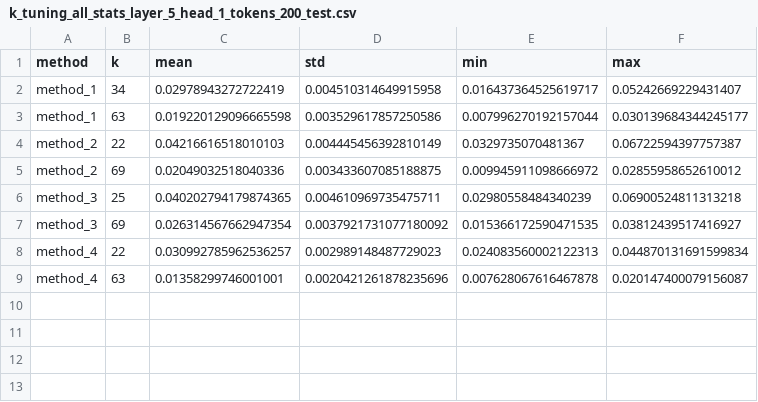
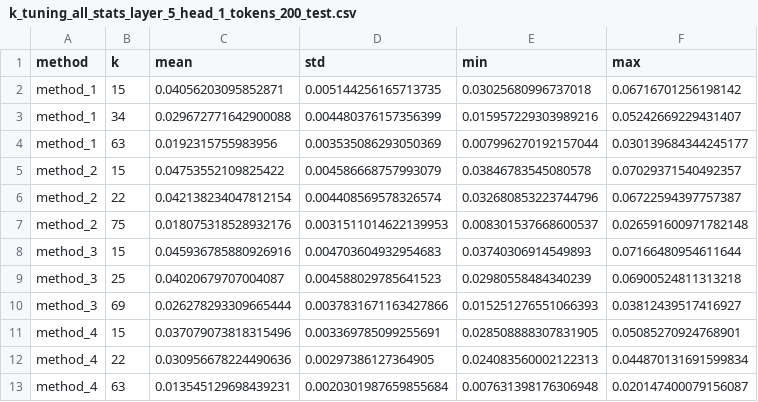
Before and after one commit to avkollerup/Fagprojekt-2026, a CSV file: reports/figures/SVD/k_tuning_all_stats_layer_5_head_1_tokens_200_test.csv, drawn as a sheet.

```diff
--- a/reports/figures/SVD/k_tuning_all_stats_layer_5_head_1_tokens_200_test.csv
+++ b/reports/figures/SVD/k_tuning_all_stats_layer_5_head_1_tokens_200_test.csv
@@ -1,9 +1,13 @@
 method,k,mean,std,min,max
-method_1,34,0.02978943272722419,0.004510314649915958,0.016437364525619717,0.05242669229431407
-method_1,63,0.019220129096665598,0.003529617857250586,0.007996270192157044,0.030139684344245177
-method_2,22,0.04216616518010103,0.004445456392810149,0.0329735070481367,0.06722594397757387
-method_2,69,0.02049032518040336,0.003433607085188875,0.009945911098666972,0.02855958652610012
-method_3,25,0.040202794179874365,0.004610969735475711,0.02980558484340239,0.06900524811313218
-method_3,69,0.026314567662947354,0.0037921731077180092,0.015366172590471535,0.03812439517416927
-method_4,22,0.030992785962536257,0.002989148487729023,0.024083560002122313,0.044870131691599834
-method_4,63,0.01358299746001001,0.0020421261878235696,0.007628067616467878,0.020147400079156087
+method_1,15,0.04056203095852871,0.005144256165713735,0.03025680996737018,0.06716701256198142
+method_1,34,0.029672771642900088,0.004480376157356399,0.015957229303989216,0.05242669229431407
+method_1,63,0.0192315755983956,0.003535086293050369,0.007996270192157044,0.030139684344245177
+method_2,15,0.04753552109825422,0.004586668757993079,0.03846783545080578,0.07029371540492357
+method_2,22,0.042138234047812154,0.004408569578326574,0.032680853223744796,0.06722594397757387
+method_2,75,0.018075318528932176,0.0031511014622139953,0.008301537668600537,0.026591600971782148
+method_3,15,0.045936785880926916,0.004703604932954683,0.03740306914549893,0.07166480954611644
+method_3,25,0.04020679707004087,0.004588029785641523,0.02980558484340239,0.06900524811313218
+method_3,69,0.026278293309665444,0.0037831671163427866,0.015251276551066393,0.03812439517416927
+method_4,15,0.037079073818315496,0.003369785099255691,0.028508888307831905,0.05085270924768901
+method_4,22,0.030956678224490636,0.00297386127364905,0.024083560002122313,0.044870131691599834
+method_4,63,0.013545129698439231,0.0020301987659855684,0.007631398176306948,0.020147400079156087
```
Also changed, not shown: 5 other files.
